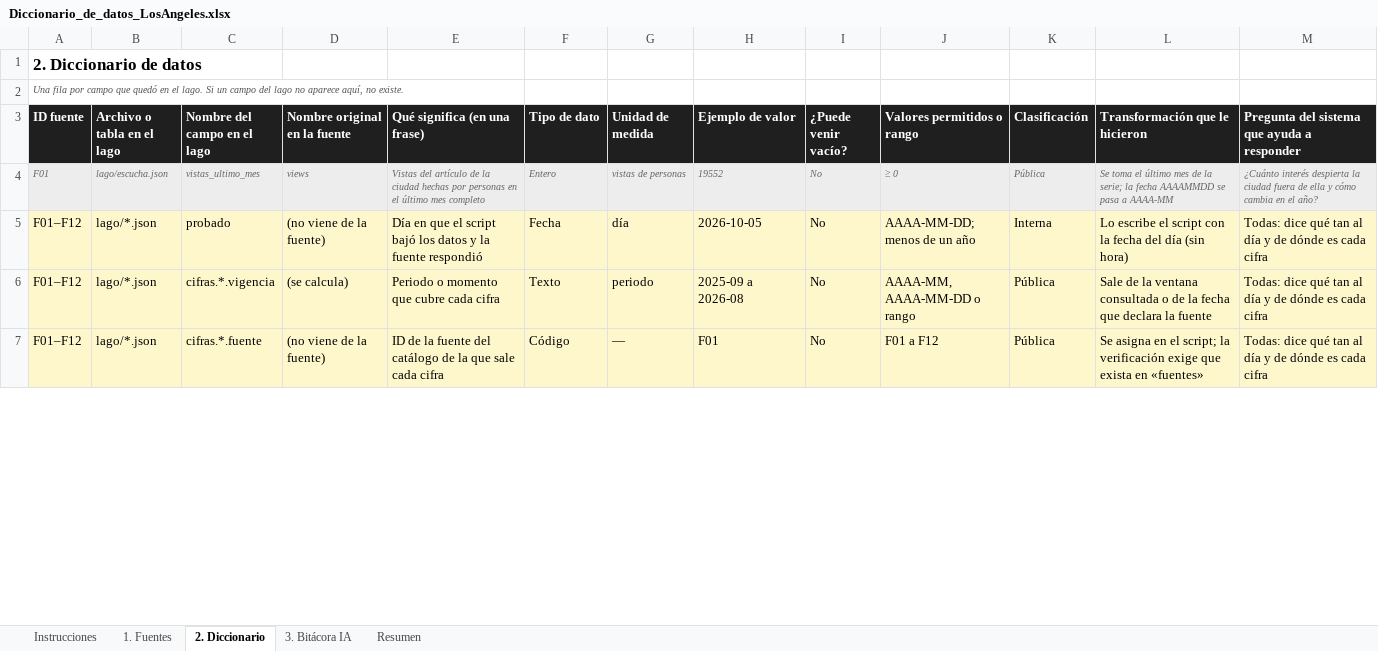
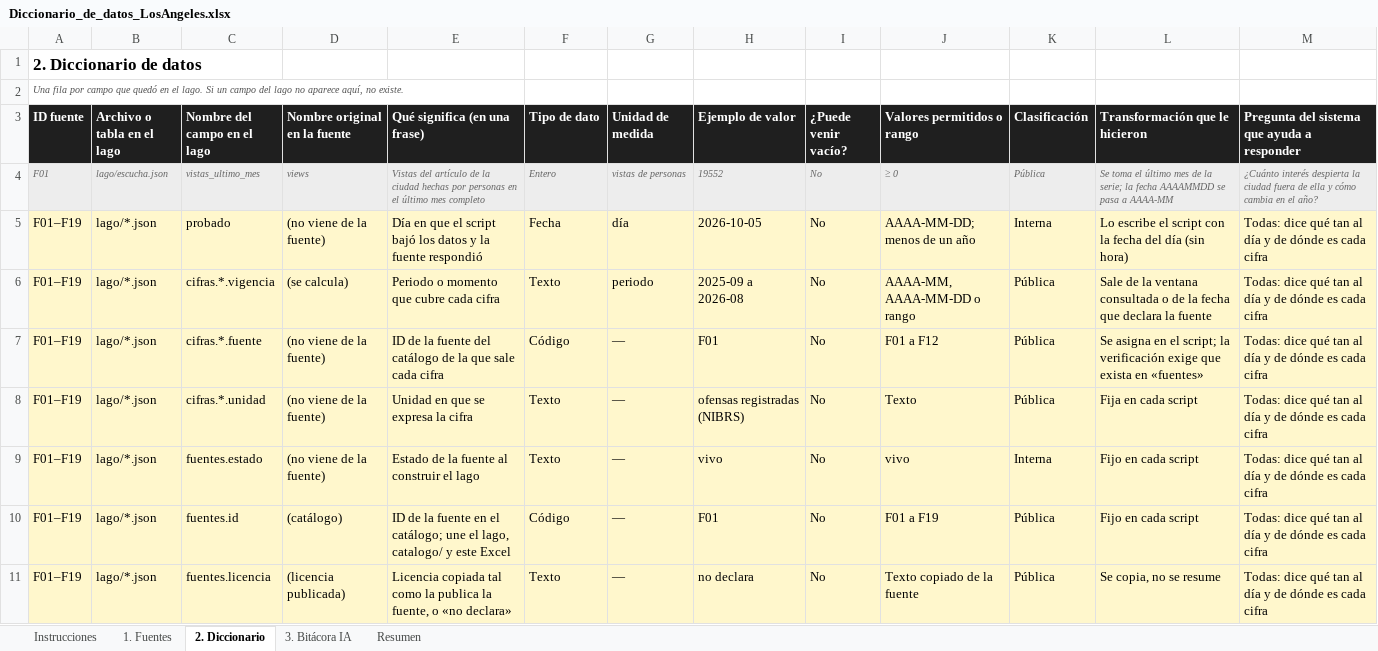
Before and after one commit to jalvarez01/Los-Angeles, an Excel workbook: entrega1/Diccionario_de_datos_LosAngeles.xlsx, sheet 2. Diccionario, drawn as a sheet; only a part is shown; values as stored, in another font and other column widths than the file's, no borders; the diff covers the shown part only; the diff names each change by its address in the sheet, - before the commit and + after, or states it on an @@ line.

```diff
--- a/entrega1/Diccionario_de_datos_LosAngeles.xlsx (sheet 2. Diccionario)
+++ b/entrega1/Diccionario_de_datos_LosAngeles.xlsx (sheet 2. Diccionario)
-A5:A7 (ID fuente): F01–F12
+A5:A7 (ID fuente): F01–F19
+row 8: F01–F19 | lago/*.json | cifras.*.unidad | (no viene de la fuente) | Unidad en que se expresa la cifra | Texto | — | ofensas registradas (NIBRS) | No | Texto | Pública | Fija en cada script | Todas: dice qué tan al día y de dónde es cada cifra
+row 9: F01–F19 | lago/*.json | fuentes.estado | (no viene de la fuente) | Estado de la fuente al construir el lago | Texto | — | vivo | No | vivo | Interna | Fijo en cada script | Todas: dice qué tan al día y de dónde es cada cifra
+row 10: F01–F19 | lago/*.json | fuentes.id | (catálogo) | ID de la fuente en el catálogo; une el lago, catalogo/ y este Excel | Código | — | F01 | No | F01 a F19 | Pública | Fijo en cada script | Todas: dice qué tan al día y de dónde es cada cifra
+row 11: F01–F19 | lago/*.json | fuentes.licencia | (licencia publicada) | Licencia copiada tal como la publica la fuente, o «no declara» | Texto | — | no declara | No | Texto copiado de la fuente | Pública | Se copia, no se resume | Todas: dice qué tan al día y de dónde es cada cifra
```
Also changed, not shown: 45 added rows, 1 removed row, 57 edited cells and cell formats elsewhere in this sheet, sheet 3. Bitácora IA, sheet Resumen, sheet 1. Fuentes, 49 other files.
